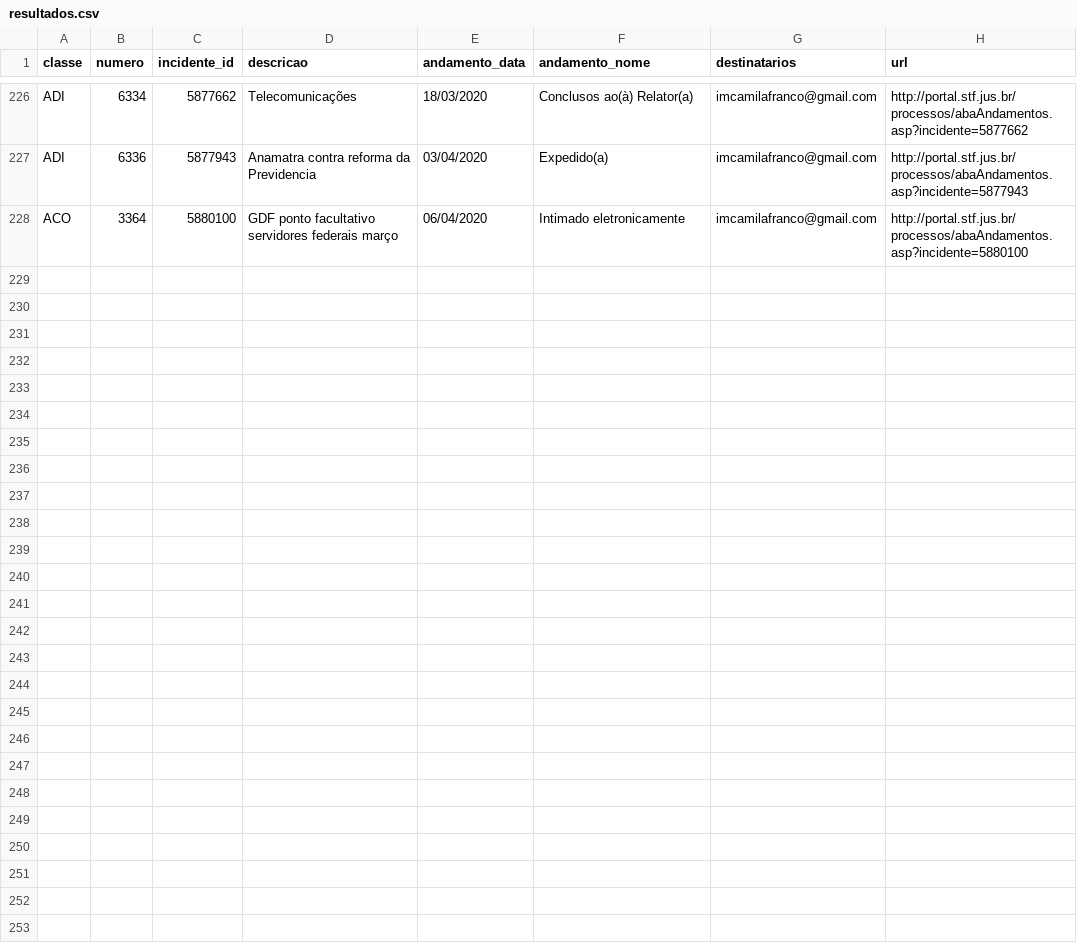
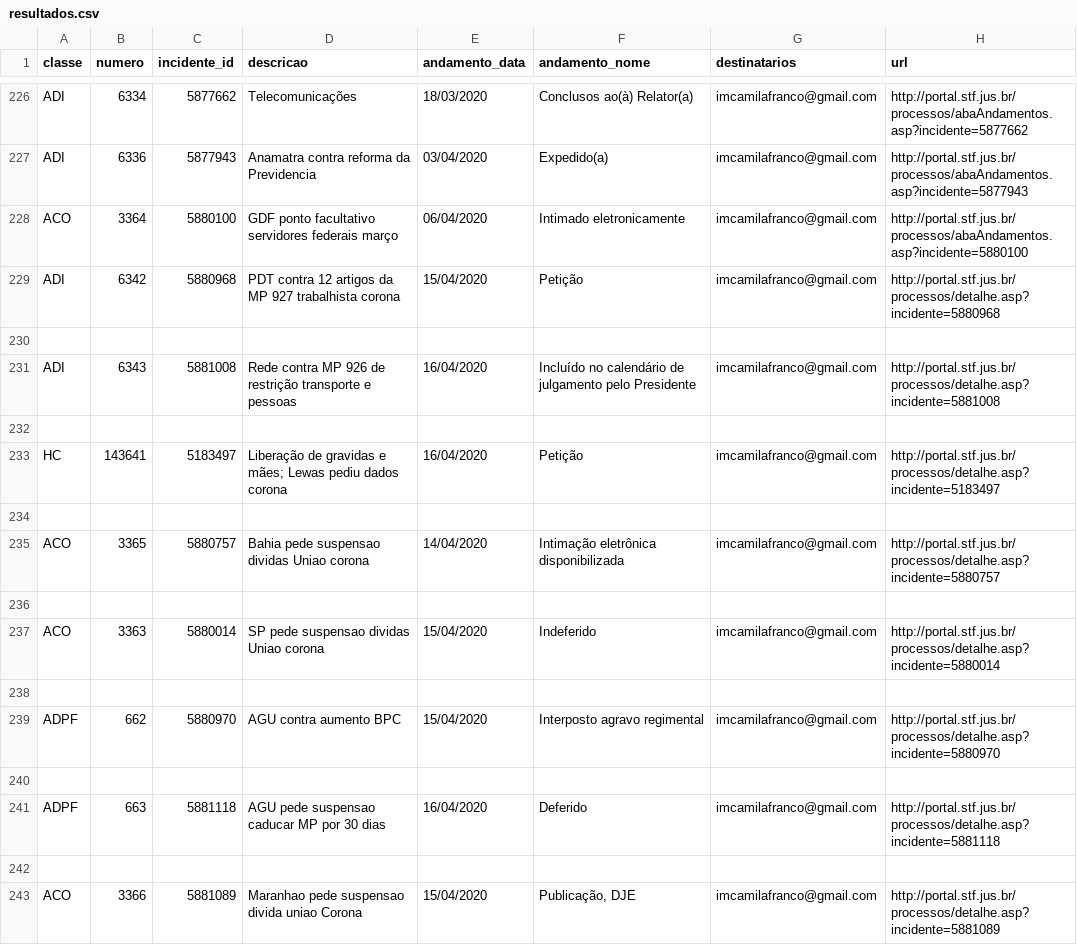
Before and after one commit to francocamila/processos_globo, a CSV file: resultados.csv, drawn as a sheet; only a part is shown, gaps mark what is left out; the diff names each change by its address in the sheet, - before the commit and + after, or states it on an @@ line.

```diff
--- a/resultados.csv
+++ b/resultados.csv
+row 229: ADI | 6342 | 5880968 | PDT contra 12 artigos da MP 927 trabalhista corona | 15/04/2020 | Petição | imcamilafranco@gmail.com | http://portal.stf.jus.br/processos/detalhe.asp?incidente=5880968
+row 230: (empty)
+row 231: ADI | 6343 | 5881008 | Rede contra MP 926 de restrição transporte e pessoas | 16/04/2020 | Incluído no calendário de julgamento pelo Presidente | imcamilafranco@gmail.com | http://portal.stf.jus.br/processos/detalhe.asp?incidente=5881008
+row 232: (empty)
+row 233: HC | 143641 | 5183497 | Liberação de gravidas e mães; Lewas pediu dados corona | 16/04/2020 | Petição | imcamilafranco@gmail.com | http://portal.stf.jus.br/processos/detalhe.asp?incidente=5183497
+row 234: (empty)
+row 235: ACO | 3365 | 5880757 | Bahia pede suspensao dividas Uniao corona | 14/04/2020 | Intimação eletrônica disponibilizada | imcamilafranco@gmail.com | http://portal.stf.jus.br/processos/detalhe.asp?incidente=5880757
+row 236: (empty)
+row 237: ACO | 3363 | 5880014 | SP pede suspensao dividas Uniao corona | 15/04/2020 | Indeferido | imcamilafranco@gmail.com | http://portal.stf.jus.br/processos/detalhe.asp?incidente=5880014
+row 238: (empty)
+row 239: ADPF | 662 | 5880970 | AGU contra aumento BPC | 15/04/2020 | Interposto agravo regimental | imcamilafranco@gmail.com | http://portal.stf.jus.br/processos/detalhe.asp?incidente=5880970
+row 240: (empty)
+row 241: ADPF | 663 | 5881118 | AGU pede suspensao caducar MP por 30 dias | 16/04/2020 | Deferido | imcamilafranco@gmail.com | http://portal.stf.jus.br/processos/detalhe.asp?incidente=5881118
+row 242: (empty)
+row 243: ACO | 3366 | 5881089 | Maranhao pede suspensao divida uniao Corona | 15/04/2020 | Publicação, DJE | imcamilafranco@gmail.com | http://portal.stf.jus.br/processos/detalhe.asp?incidente=5881089
```
Also changed, not shown: lista_de_processos.csv, 3 other files.
